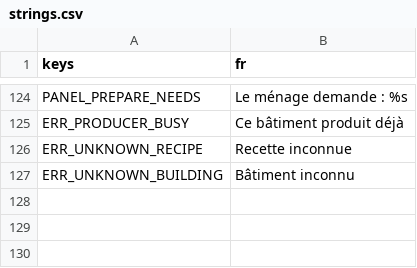
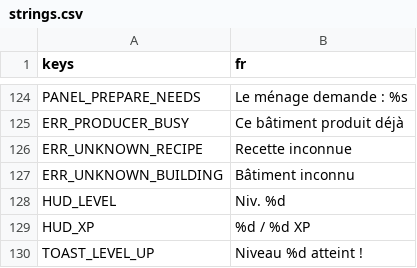
Before and after one commit to sissiwatson/learning-area, a CSV file: island-concierge/i18n/strings.csv, drawn as a sheet; only a part is shown, gaps mark what is left out.

```diff
--- a/island-concierge/i18n/strings.csv
+++ b/island-concierge/i18n/strings.csv
@@ -127 +127,4 @@ ERR_UNKNOWN_RECIPE,Recette inconnue
 ERR_UNKNOWN_BUILDING,Bâtiment inconnu
+HUD_LEVEL,Niv. %d
+HUD_XP,%d / %d XP
+TOAST_LEVEL_UP,Niveau %d atteint !
```
Also changed, not shown: 37 other files.
